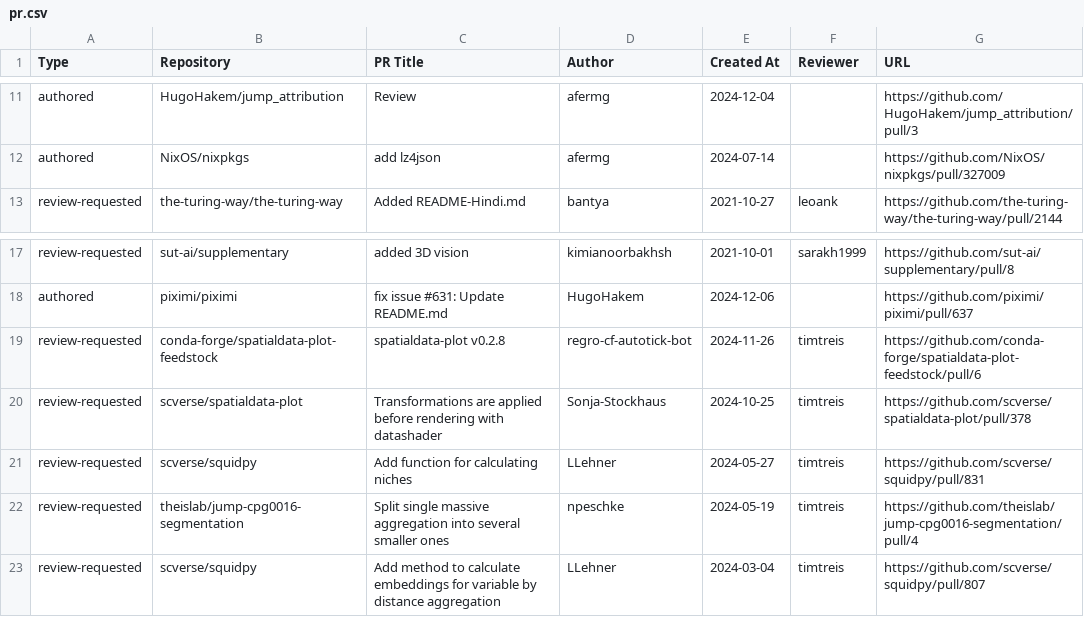
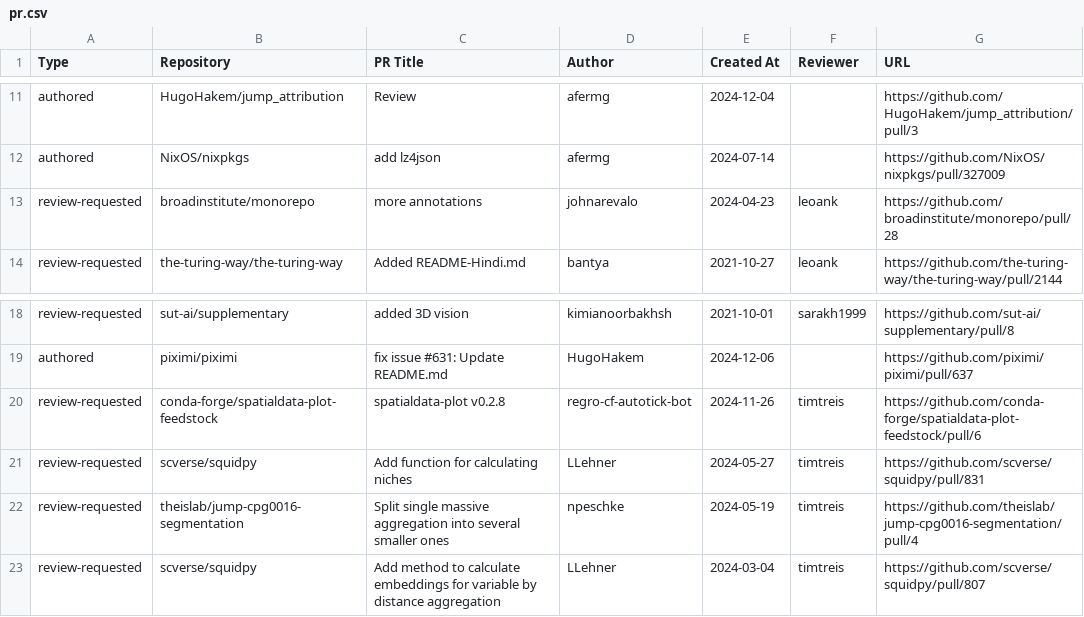
Before and after one commit to broadinstitute/heimdall, a CSV file: pr.csv, drawn as a sheet; only a part is shown, gaps mark what is left out; removed rows and columns are numbered as before the commit, all else as after; the diff names each change by its address in the sheet, - before the commit and + after, or states it on an @@ line.

```diff
--- a/pr.csv
+++ b/pr.csv
+row 13: review-requested | broadinstitute/monorepo | more annotations | johnarevalo | 2024-04-23 | leoank | https://github.com/broadinstitute/monorepo/pull/28
-row 20: review-requested | scverse/spatialdata-plot | Transformations are applied before rendering with datashader | Sonja-Stockhaus | 2024-10-25 | timtreis | https://github.com/scverse/spatialdata-plot/pull/378
```
